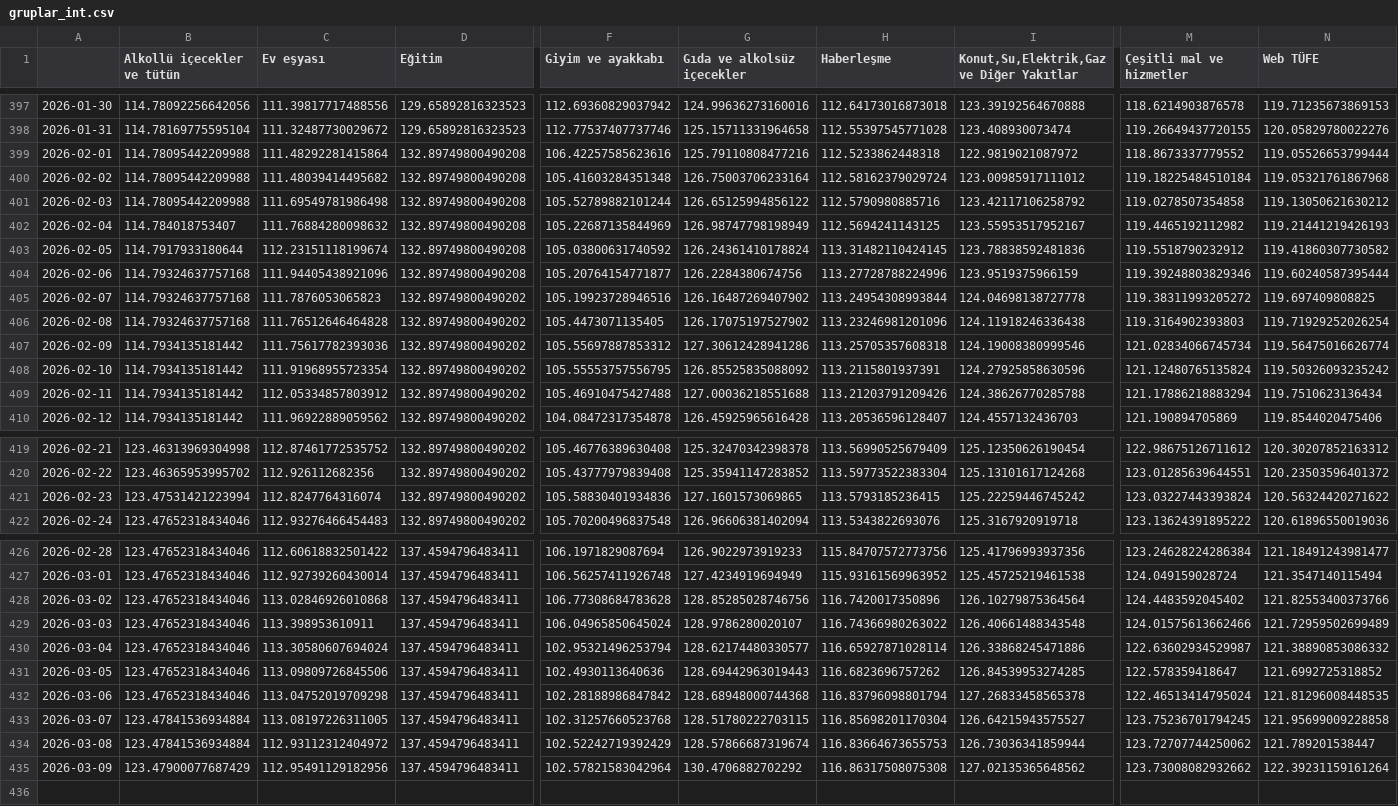
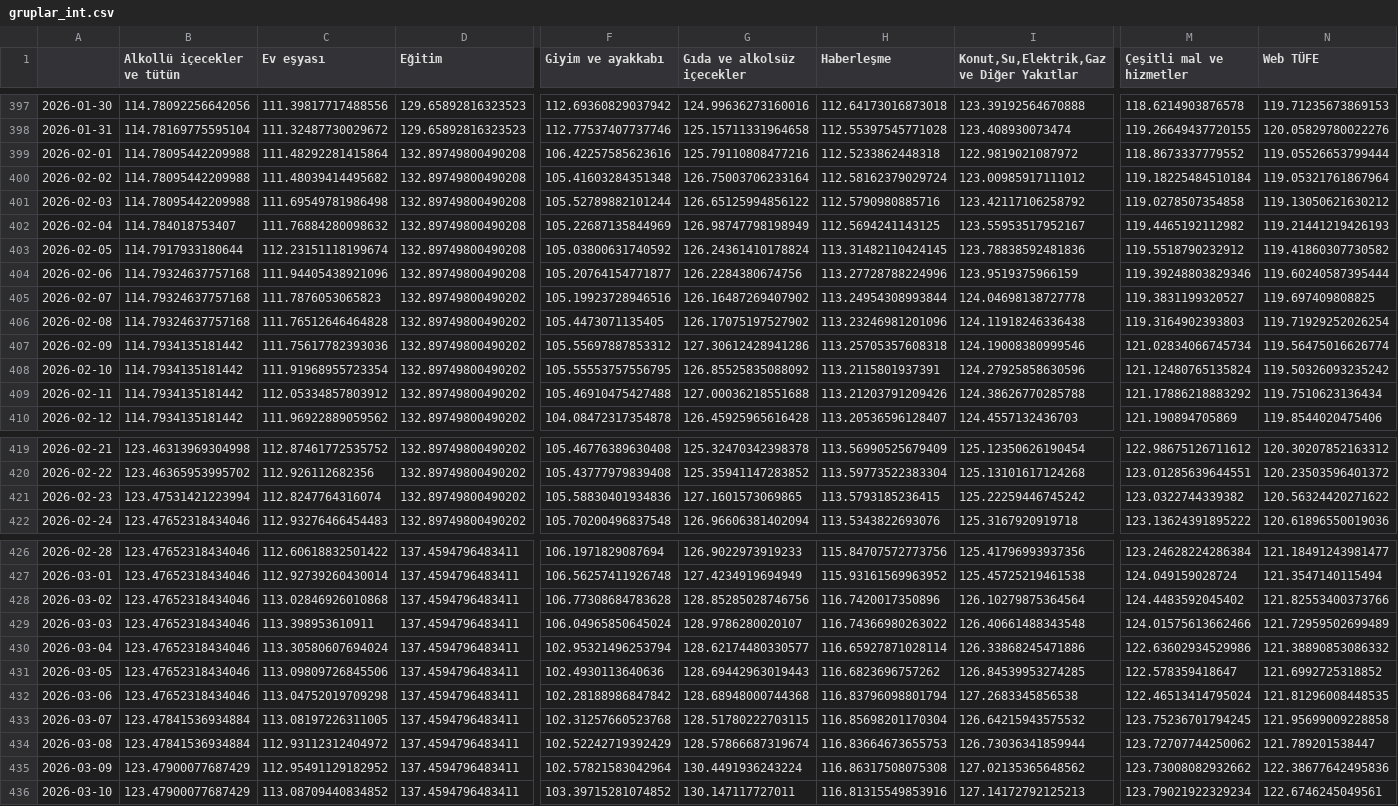
Before and after one commit to kaboya19/web-tufe-flask, a CSV file: gruplar_int.csv, drawn as a sheet; only a part is shown, gaps mark what is left out; rows hold the shown columns only; the diff names each change by its address in the sheet, - before the commit and + after, or states it on an @@ line.

```diff
--- a/gruplar_int.csv
+++ b/gruplar_int.csv
-N400 (Web TÜFE): 119.05321761867968
+N400 (Web TÜFE): 119.05321761867964
-M405 (Çeşitli mal ve hizmetler): 119.38311993205272
+M405 (Çeşitli mal ve hizmetler): 119.3831199320527
-M409 (Çeşitli mal ve hizmetler): 121.17886218883294
+M409 (Çeşitli mal ve hizmetler): 121.17886218883292
-M421 (Çeşitli mal ve hizmetler): 123.03227443393824
+M421 (Çeşitli mal ve hizmetler): 123.0322744339382
-M430 (Çeşitli mal ve hizmetler): 122.63602934529987
+M430 (Çeşitli mal ve hizmetler): 122.63602934529986
-I432: 127.26833458565378
+I432: 127.2683345856538
-I433: 126.64215943575527
+I433: 126.64215943575532
-C435 (Ev eşyası): 112.95491129182956
+C435 (Ev eşyası): 112.95491129182952
-G435 (Gıda ve alkolsüz içecekler): 130.4706882702292
+G435 (Gıda ve alkolsüz içecekler): 130.4491936243224
-N435 (Web TÜFE): 122.39231159161264
+N435 (Web TÜFE): 122.38677642495836
+row 436: 2026-03-10 | 123.47900077687429 | 113.08709440834852 | 137.4594796483411 | 103.39715281074852 | 130.147117727011 | 116.81315549853916 | 127.14172792125213 | 123.79021922329234 | 122.6746245049561
```
Also changed, not shown: açlıksınırı.csv, gruplarv2.csv, 31 other files.
